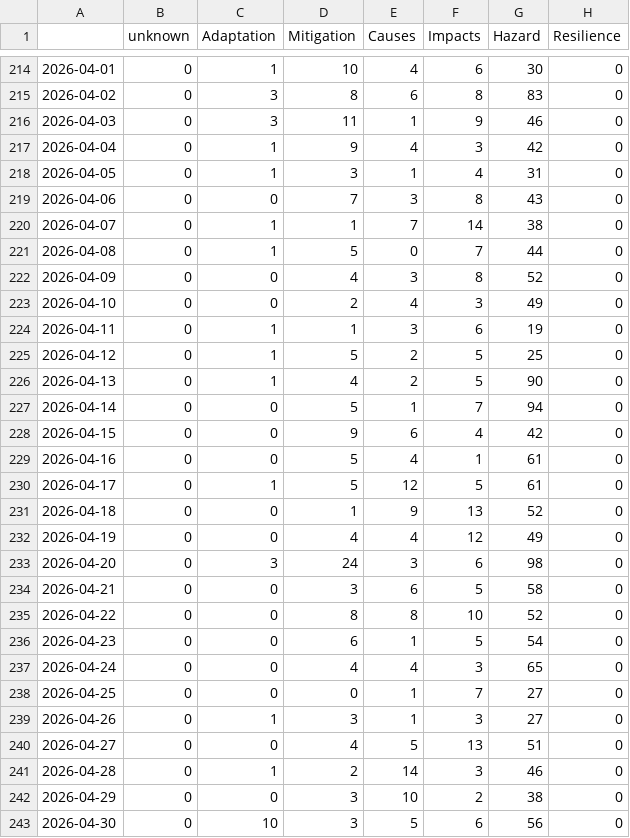
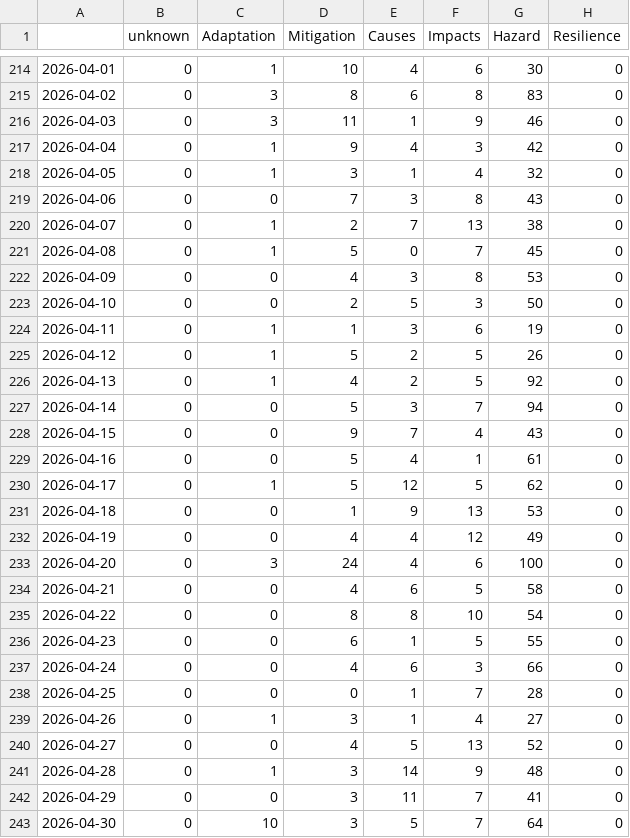
Before and after one commit to ms2329-news/collectionIsComing, a CSV file: csv/topics_date.csv, drawn as a sheet; only a part is shown, gaps mark what is left out; the diff covers the shown part only.

```diff
--- a/csv/topics_date.csv
+++ b/csv/topics_date.csv
@@ -217,27 +217,27 @@
 2026-04-04,0,1,9,4,3,42,0
-2026-04-05,0,1,3,1,4,31,0
+2026-04-05,0,1,3,1,4,32,0
 2026-04-06,0,0,7,3,8,43,0
-2026-04-07,0,1,1,7,14,38,0
-2026-04-08,0,1,5,0,7,44,0
-2026-04-09,0,0,4,3,8,52,0
-2026-04-10,0,0,2,4,3,49,0
+2026-04-07,0,1,2,7,13,38,0
+2026-04-08,0,1,5,0,7,45,0
+2026-04-09,0,0,4,3,8,53,0
+2026-04-10,0,0,2,5,3,50,0
 2026-04-11,0,1,1,3,6,19,0
-2026-04-12,0,1,5,2,5,25,0
-2026-04-13,0,1,4,2,5,90,0
-2026-04-14,0,0,5,1,7,94,0
-2026-04-15,0,0,9,6,4,42,0
+2026-04-12,0,1,5,2,5,26,0
+2026-04-13,0,1,4,2,5,92,0
+2026-04-14,0,0,5,3,7,94,0
+2026-04-15,0,0,9,7,4,43,0
 2026-04-16,0,0,5,4,1,61,0
-2026-04-17,0,1,5,12,5,61,0
-2026-04-18,0,0,1,9,13,52,0
+2026-04-17,0,1,5,12,5,62,0
+2026-04-18,0,0,1,9,13,53,0
 2026-04-19,0,0,4,4,12,49,0
-2026-04-20,0,3,24,3,6,98,0
-2026-04-21,0,0,3,6,5,58,0
-2026-04-22,0,0,8,8,10,52,0
-2026-04-23,0,0,6,1,5,54,0
-2026-04-24,0,0,4,4,3,65,0
-2026-04-25,0,0,0,1,7,27,0
-2026-04-26,0,1,3,1,3,27,0
-2026-04-27,0,0,4,5,13,51,0
-2026-04-28,0,1,2,14,3,46,0
-2026-04-29,0,0,3,10,2,38,0
-2026-04-30,0,10,3,5,6,56,0
+2026-04-20,0,3,24,4,6,100,0
+2026-04-21,0,0,4,6,5,58,0
+2026-04-22,0,0,8,8,10,54,0
+2026-04-23,0,0,6,1,5,55,0
+2026-04-24,0,0,4,6,3,66,0
+2026-04-25,0,0,0,1,7,28,0
+2026-04-26,0,1,3,1,4,27,0
+2026-04-27,0,0,4,5,13,52,0
+2026-04-28,0,1,3,14,9,48,0
+2026-04-29,0,0,3,11,7,41,0
+2026-04-30,0,10,3,5,7,64,0
```
Also changed, not shown: 1 added row and 10 edited cells elsewhere in this file, 6 other files.
